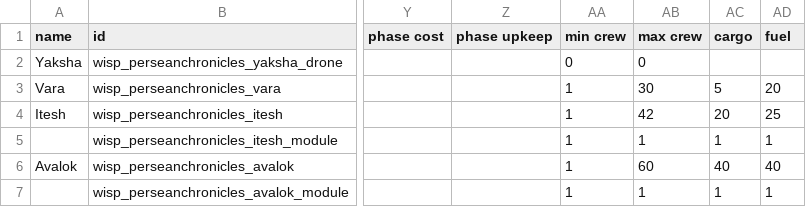
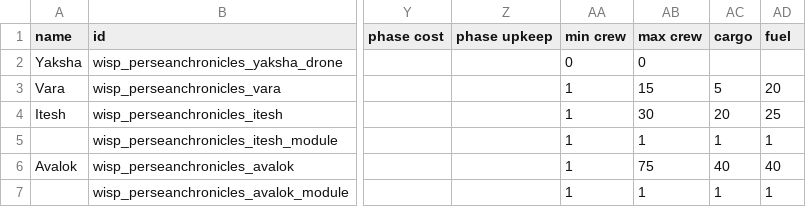
Before and after one commit to wispborne/persean-chronicles, a CSV file: data/hulls/ship_data.csv, drawn as a sheet; only a part is shown, gaps mark what is left out; the diff names each change by its address in the sheet, - before the commit and + after, or states it on an @@ line.

```diff
--- a/data/hulls/ship_data.csv
+++ b/data/hulls/ship_data.csv
-AB3 (max crew): 30
+AB3 (max crew): 15
-AB4 (max crew): 42
+AB4 (max crew): 30
-AB6 (max crew): 60
+AB6 (max crew): 75
```
Also changed, not shown: 17 other files.
